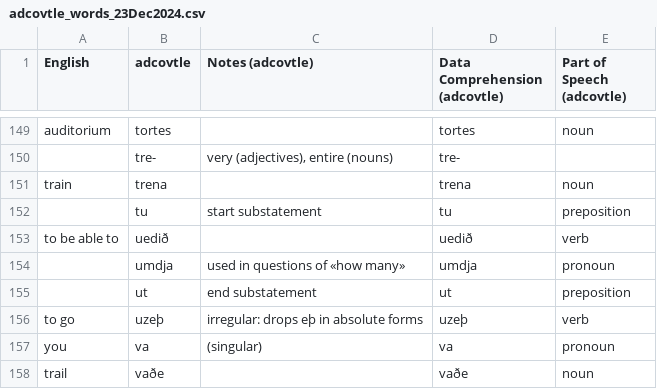
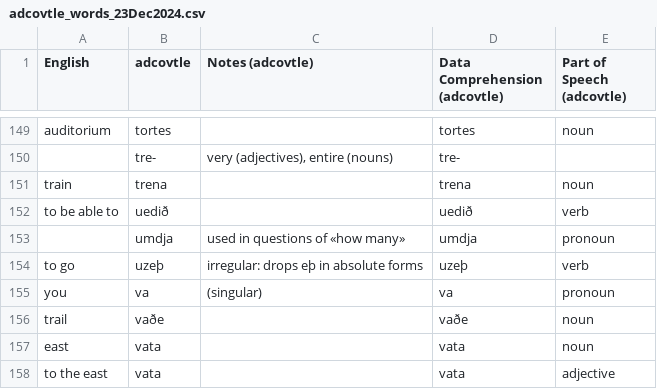
Before and after one commit to 1Bayshore/1Bayshore.github.io, a CSV file: sources/adcovtle_words_23Dec2024.csv, drawn as a sheet; only a part is shown, gaps mark what is left out; the shorter side is filled out with more unchanged rows; the diff names each change by its address in the sheet, - before the commit and + after, or states it on an @@ line.

Commit message:
Deleted outdated words «tu» and «ut» from Adcovtle words

```diff
--- a/sources/adcovtle_words_23Dec2024.csv
+++ b/sources/adcovtle_words_23Dec2024.csv
-row 152:  | tu | start substatement | tu | preposition
-row 155:  | ut | end substatement | ut | preposition
```
